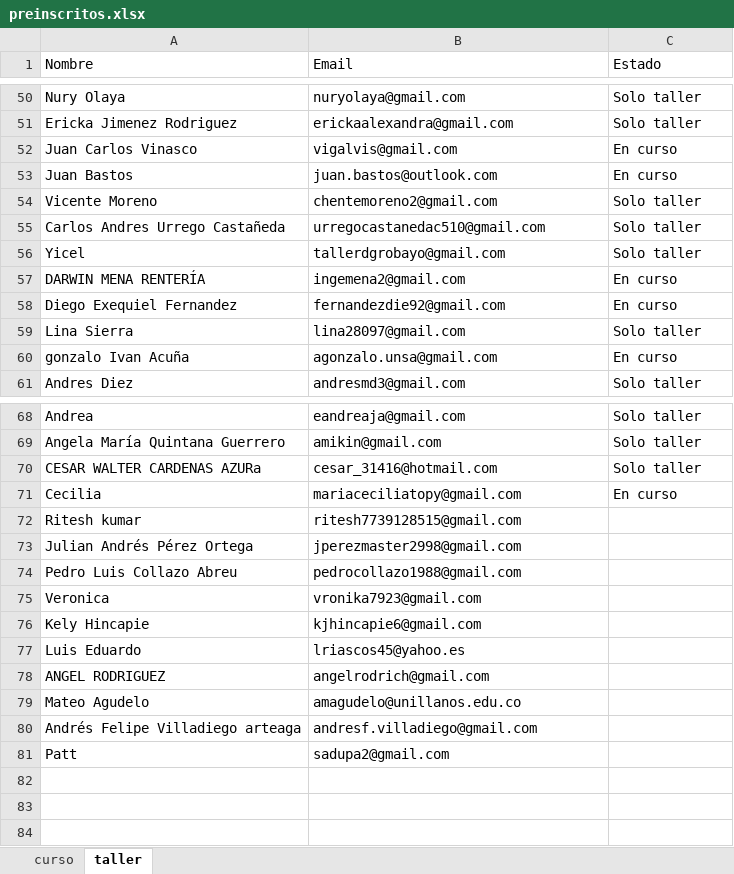
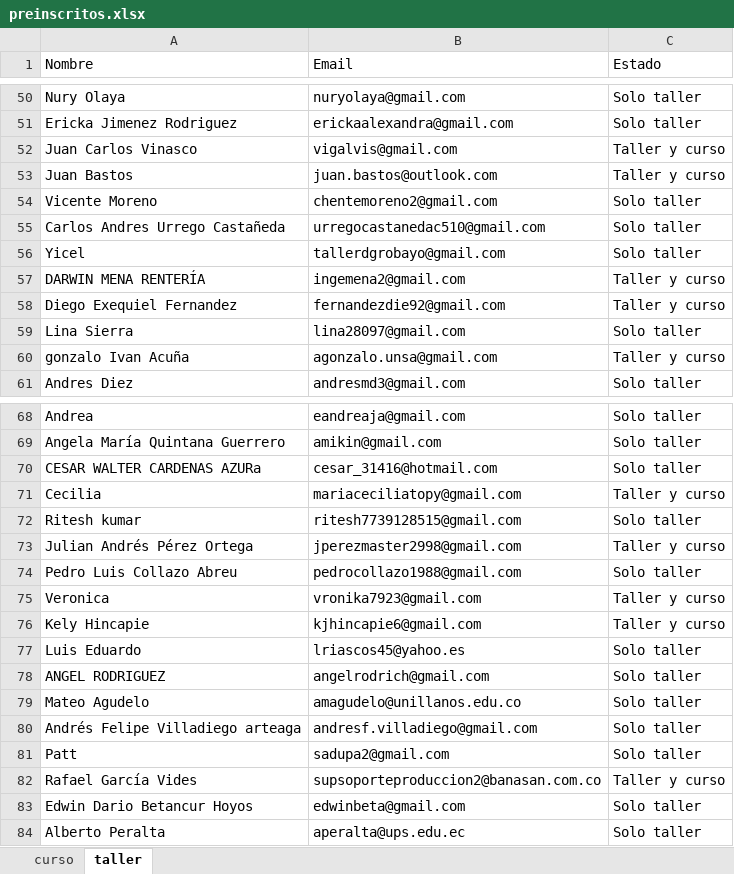
Before and after one commit to trabajocientifico/curso-profesional-ciencia-de-datos, an Excel workbook: pre-inscritos/preinscritos.xlsx, sheet taller, drawn as a sheet; only a part is shown, gaps mark what is left out; values as stored, in another font and other column widths than the file's, no cell formats; the diff covers the shown part only; the diff names each change by its address in the sheet, - before the commit and + after, or states it on an @@ line.

```diff
--- a/pre-inscritos/preinscritos.xlsx (sheet taller)
+++ b/pre-inscritos/preinscritos.xlsx (sheet taller)
-C52:C53 (Estado): En curso
+C52:C53 (Estado): Taller y curso
-C57:C58 (Estado): En curso
+C57:C58 (Estado): Taller y curso
-C60 (Estado): En curso
+C60 (Estado): Taller y curso
-C71 (Estado): En curso
+C71 (Estado): Taller y curso
-C72 (Estado): (empty)
+C72 (Estado): Solo taller
-C73 (Estado): (empty)
+C73 (Estado): Taller y curso
-C74 (Estado): (empty)
+C74 (Estado): Solo taller
-C75:C76 (Estado): (empty)
+C75:C76 (Estado): Taller y curso
-C77:C81 (Estado): (empty)
+C77:C81 (Estado): Solo taller
+row 82: Rafael García Vides | supsoporteproduccion2@banasan.com.co | Taller y curso
+row 83: Edwin Dario Betancur Hoyos | edwinbeta@gmail.com | Solo taller
+row 84: Alberto Peralta | aperalta@ups.edu.ec | Solo taller
```
Also changed, not shown: 14 edited cells elsewhere in this sheet, sheet curso, cell formats, formulas that keep their value, 7 other files.
